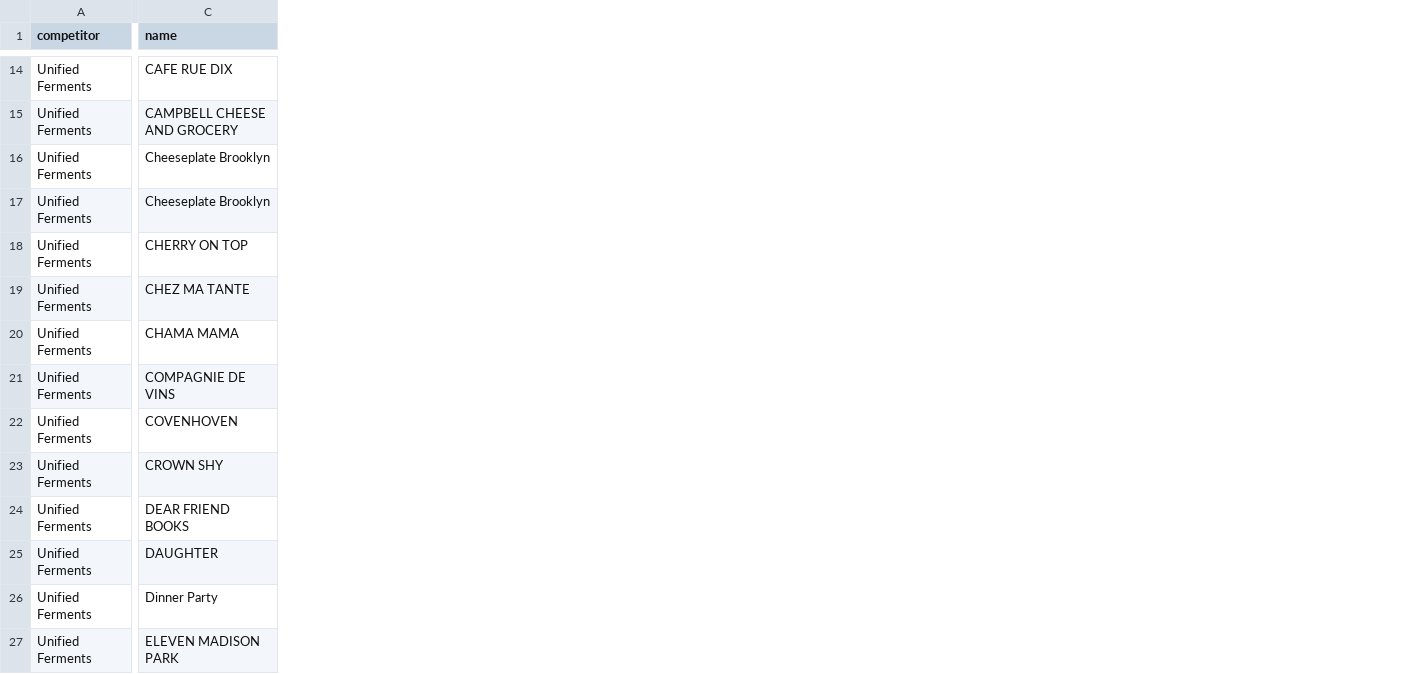
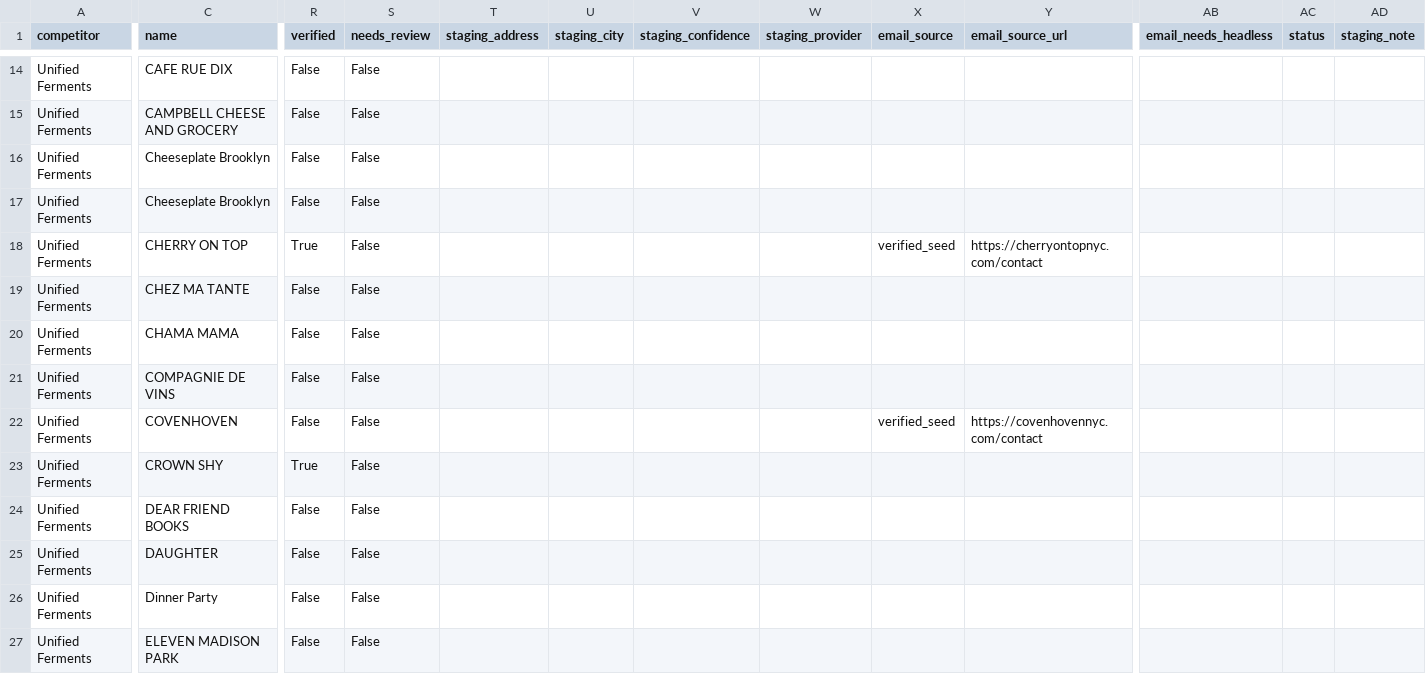
Before and after one commit to maxplush/drink-competitors, a CSV file: data/unified_ferments_locations.csv, drawn as a sheet; only a part is shown, gaps mark what is left out; the diff covers the shown part only; the diff names each change by its address in the sheet, - before the commit and + after, or states it on an @@ line.

Commit message:
updated email

```diff
--- a/data/unified_ferments_locations.csv
+++ b/data/unified_ferments_locations.csv
+column R (verified), rows 14-27: False | False | False | False | True | False | False | False | False | True | False | False | False | False
+column S (needs_review), rows 14-27: all False
+column T (staging_address), empty
+column U (staging_city), empty
+column V (staging_confidence), empty
+column W (staging_provider), empty
+column X (email_source), rows 18-22: verified_seed |  |  |  | verified_seed
+column Y (email_source_url), rows 18-22: https://cherryontopnyc.com/contact |  |  |  | https://covenhovennyc.com/contact
+column AB (email_needs_headless), empty
+column AC (status), empty
+column AD (staging_note), empty
```
Also changed, not shown: 3 removed rows and 110 edited cells elsewhere in this file, 32 other files.
